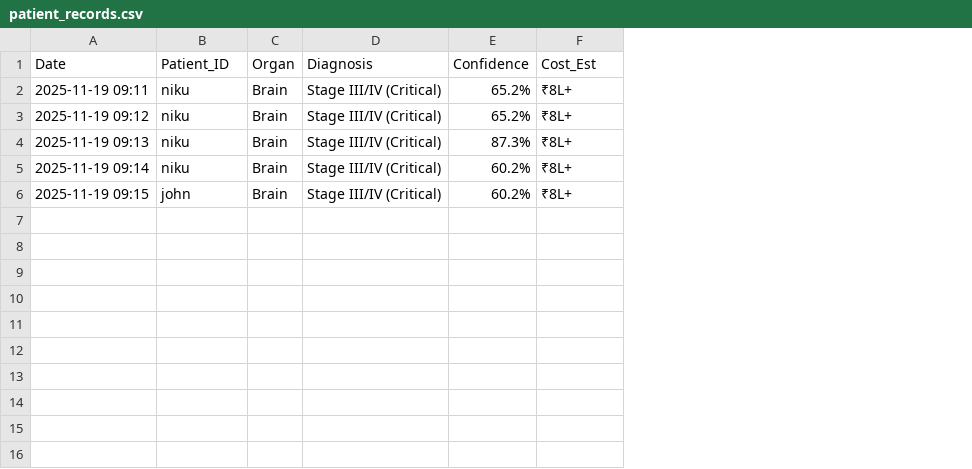
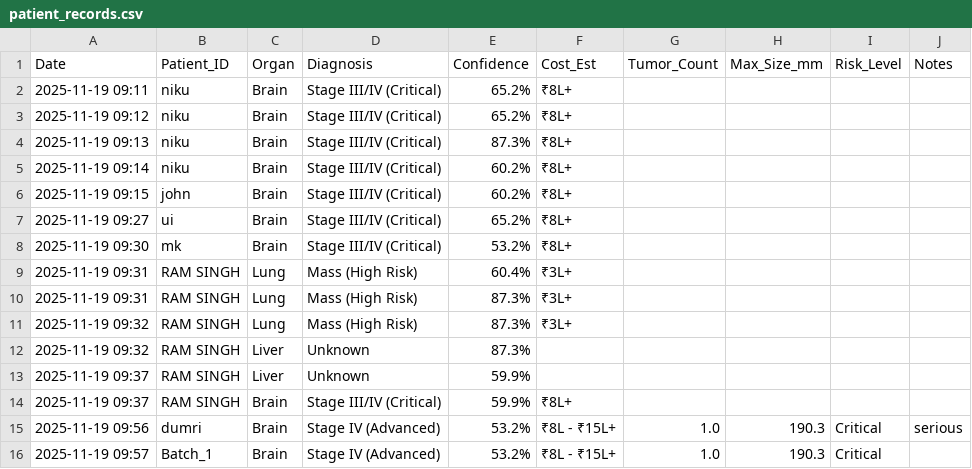
Before and after one commit to cbum-dev/multi-organ-tumor, a CSV file: patient_records.csv, drawn as a sheet; the diff names each change by its address in the sheet, - before the commit and + after, or states it on an @@ line.

```diff
--- a/patient_records.csv
+++ b/patient_records.csv
+column G (Tumor_Count), empty
+column H (Max_Size_mm), empty
+column I (Risk_Level), empty
+column J (Notes), empty
+row 7: 2025-11-19 09:27 | ui | Brain | Stage III/IV (Critical) | 65.2% | ₹8L+
+row 8: 2025-11-19 09:30 | mk | Brain | Stage III/IV (Critical) | 53.2% | ₹8L+
+row 9: 2025-11-19 09:31 | RAM SINGH | Lung | Mass (High Risk) | 60.4% | ₹3L+
+row 10: 2025-11-19 09:31 | RAM SINGH | Lung | Mass (High Risk) | 87.3% | ₹3L+
+row 11: 2025-11-19 09:32 | RAM SINGH | Lung | Mass (High Risk) | 87.3% | ₹3L+
+row 12: 2025-11-19 09:32 | RAM SINGH | Liver | Unknown | 87.3%
+row 13: 2025-11-19 09:37 | RAM SINGH | Liver | Unknown | 59.9%
+row 14: 2025-11-19 09:37 | RAM SINGH | Brain | Stage III/IV (Critical) | 59.9% | ₹8L+
+row 15: 2025-11-19 09:56 | dumri | Brain | Stage IV (Advanced) | 53.2% | ₹8L - ₹15L+ | 1.0 | 190.3 | Critical | serious
+row 16: 2025-11-19 09:57 | Batch_1 | Brain | Stage IV (Advanced) | 53.2% | ₹8L - ₹15L+ | 1.0 | 190.3 | Critical
```
Also changed, not shown: 5 other files.
